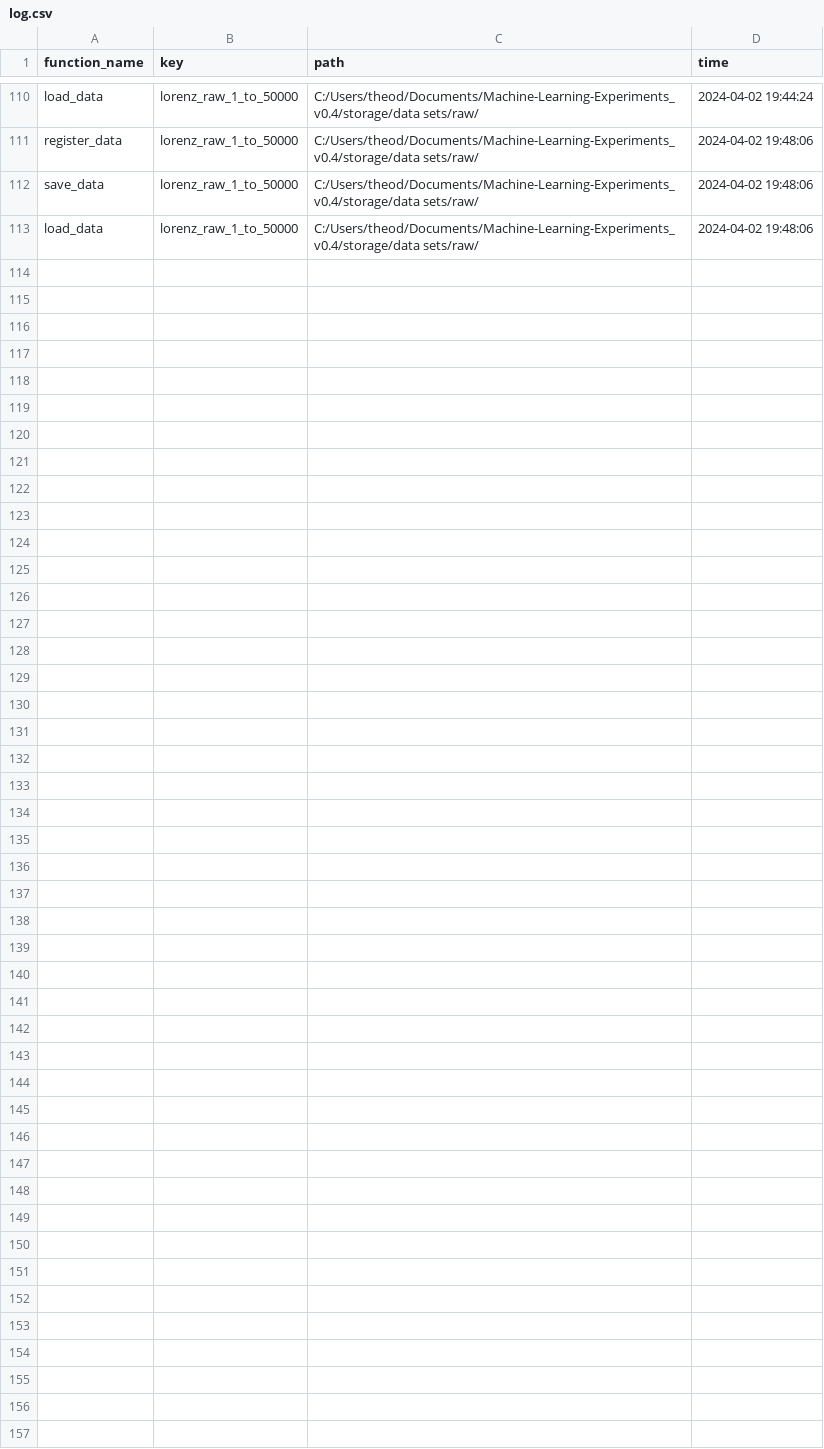
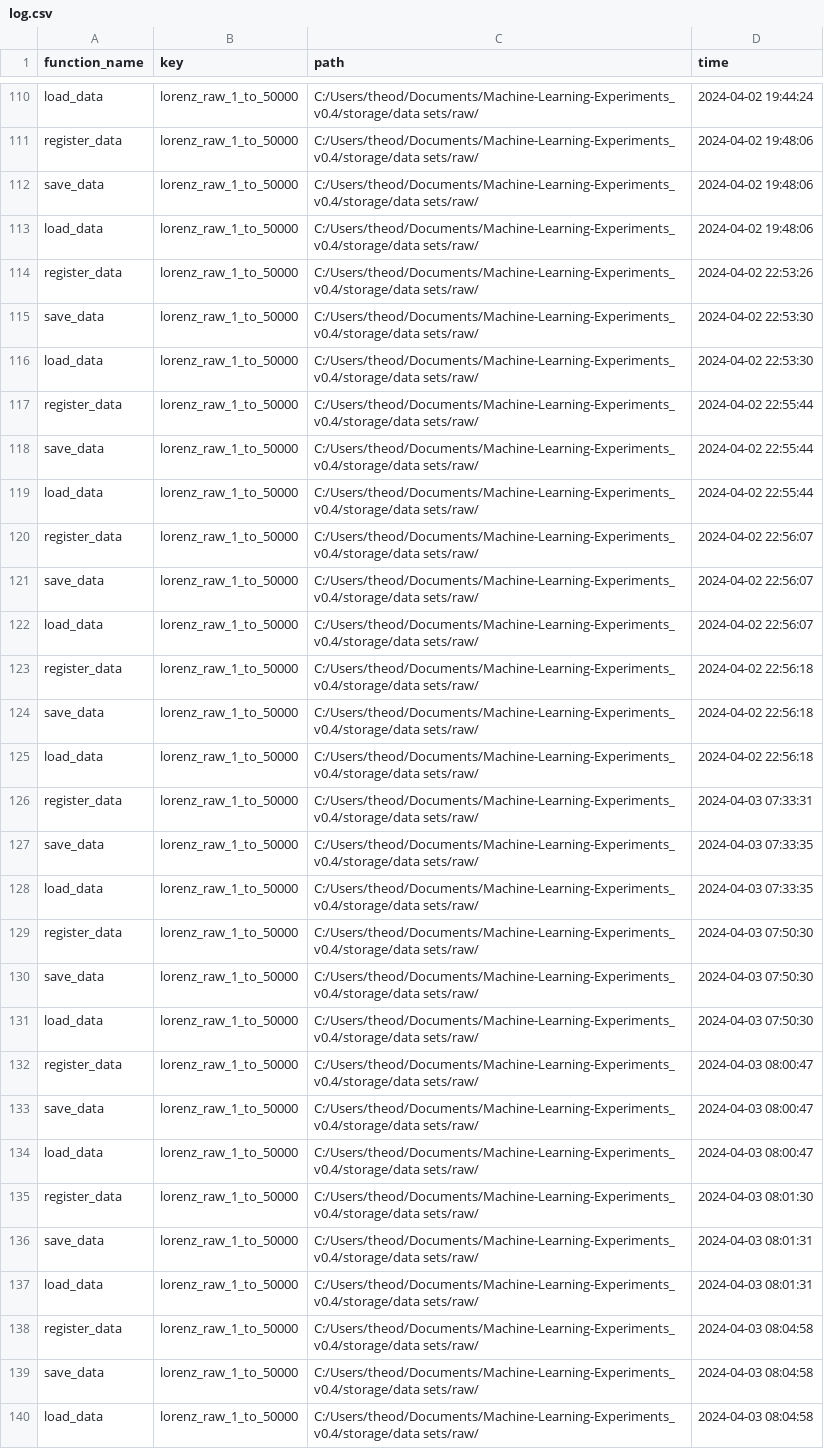
Before and after one commit to tsmaccabe/Deeplearning_Timeseries_Architecture_Search_0.4, a CSV file: storage/log.csv, drawn as a sheet; only a part is shown, gaps mark what is left out.

Commit message:
-Edited function types -Test predictions with lorenz data

```diff
--- a/storage/log.csv
+++ b/storage/log.csv
@@ -113 +113,28 @@ save_data,lorenz_raw_1_to_50000,C:/Users/theod/Documents/Machine-Learning-Experi
 load_data,lorenz_raw_1_to_50000,C:/Users/theod/Documents/Machine-Learning-Experiments_v0.4/storage/data sets/raw/,2024-04-02 19:48:06
+register_data,lorenz_raw_1_to_50000,C:/Users/theod/Documents/Machine-Learning-Experiments_v0.4/storage/data sets/raw/,2024-04-02 22:53:26
+save_data,lorenz_raw_1_to_50000,C:/Users/theod/Documents/Machine-Learning-Experiments_v0.4/storage/data sets/raw/,2024-04-02 22:53:30
+load_data,lorenz_raw_1_to_50000,C:/Users/theod/Documents/Machine-Learning-Experiments_v0.4/storage/data sets/raw/,2024-04-02 22:53:30
+register_data,lorenz_raw_1_to_50000,C:/Users/theod/Documents/Machine-Learning-Experiments_v0.4/storage/data sets/raw/,2024-04-02 22:55:44
+save_data,lorenz_raw_1_to_50000,C:/Users/theod/Documents/Machine-Learning-Experiments_v0.4/storage/data sets/raw/,2024-04-02 22:55:44
+load_data,lorenz_raw_1_to_50000,C:/Users/theod/Documents/Machine-Learning-Experiments_v0.4/storage/data sets/raw/,2024-04-02 22:55:44
+register_data,lorenz_raw_1_to_50000,C:/Users/theod/Documents/Machine-Learning-Experiments_v0.4/storage/data sets/raw/,2024-04-02 22:56:07
+save_data,lorenz_raw_1_to_50000,C:/Users/theod/Documents/Machine-Learning-Experiments_v0.4/storage/data sets/raw/,2024-04-02 22:56:07
+load_data,lorenz_raw_1_to_50000,C:/Users/theod/Documents/Machine-Learning-Experiments_v0.4/storage/data sets/raw/,2024-04-02 22:56:07
+register_data,lorenz_raw_1_to_50000,C:/Users/theod/Documents/Machine-Learning-Experiments_v0.4/storage/data sets/raw/,2024-04-02 22:56:18
+save_data,lorenz_raw_1_to_50000,C:/Users/theod/Documents/Machine-Learning-Experiments_v0.4/storage/data sets/raw/,2024-04-02 22:56:18
+load_data,lorenz_raw_1_to_50000,C:/Users/theod/Documents/Machine-Learning-Experiments_v0.4/storage/data sets/raw/,2024-04-02 22:56:18
+register_data,lorenz_raw_1_to_50000,C:/Users/theod/Documents/Machine-Learning-Experiments_v0.4/storage/data sets/raw/,2024-04-03 07:33:31
+save_data,lorenz_raw_1_to_50000,C:/Users/theod/Documents/Machine-Learning-Experiments_v0.4/storage/data sets/raw/,2024-04-03 07:33:35
+load_data,lorenz_raw_1_to_50000,C:/Users/theod/Documents/Machine-Learning-Experiments_v0.4/storage/data sets/raw/,2024-04-03 07:33:35
+register_data,lorenz_raw_1_to_50000,C:/Users/theod/Documents/Machine-Learning-Experiments_v0.4/storage/data sets/raw/,2024-04-03 07:50:30
+save_data,lorenz_raw_1_to_50000,C:/Users/theod/Documents/Machine-Learning-Experiments_v0.4/storage/data sets/raw/,2024-04-03 07:50:30
+load_data,lorenz_raw_1_to_50000,C:/Users/theod/Documents/Machine-Learning-Experiments_v0.4/storage/data sets/raw/,2024-04-03 07:50:30
+register_data,lorenz_raw_1_to_50000,C:/Users/theod/Documents/Machine-Learning-Experiments_v0.4/storage/data sets/raw/,2024-04-03 08:00:47
+save_data,lorenz_raw_1_to_50000,C:/Users/theod/Documents/Machine-Learning-Experiments_v0.4/storage/data sets/raw/,2024-04-03 08:00:47
+load_data,lorenz_raw_1_to_50000,C:/Users/theod/Documents/Machine-Learning-Experiments_v0.4/storage/data sets/raw/,2024-04-03 08:00:47
+register_data,lorenz_raw_1_to_50000,C:/Users/theod/Documents/Machine-Learning-Experiments_v0.4/storage/data sets/raw/,2024-04-03 08:01:30
+save_data,lorenz_raw_1_to_50000,C:/Users/theod/Documents/Machine-Learning-Experiments_v0.4/storage/data sets/raw/,2024-04-03 08:01:31
+load_data,lorenz_raw_1_to_50000,C:/Users/theod/Documents/Machine-Learning-Experiments_v0.4/storage/data sets/raw/,2024-04-03 08:01:31
+register_data,lorenz_raw_1_to_50000,C:/Users/theod/Documents/Machine-Learning-Experiments_v0.4/storage/data sets/raw/,2024-04-03 08:04:58
+save_data,lorenz_raw_1_to_50000,C:/Users/theod/Documents/Machine-Learning-Experiments_v0.4/storage/data sets/raw/,2024-04-03 08:04:58
+load_data,lorenz_raw_1_to_50000,C:/Users/theod/Documents/Machine-Learning-Experiments_v0.4/storage/data sets/raw/,2024-04-03 08:04:58
```
Also changed, not shown: 8 other files.
